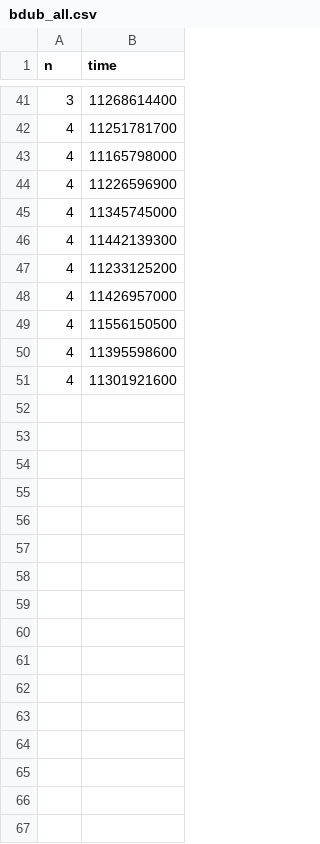
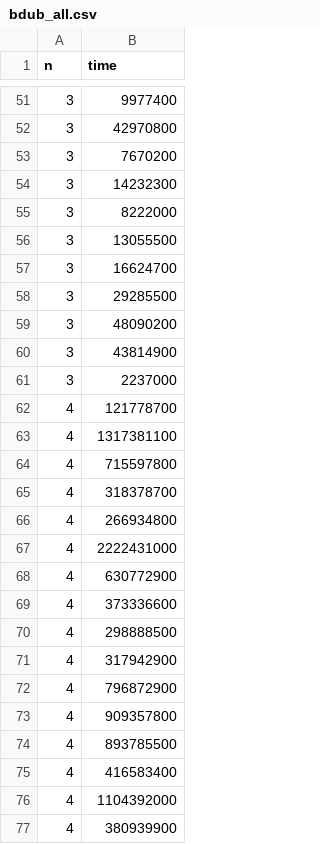
Before and after one commit to vscheff/BSV_15, a CSV file: dataframes/bdub_all.csv, drawn as a sheet; only a part is shown, gaps mark what is left out; the diff covers the shown part only.

```diff
--- a/dataframes/bdub_all.csv
+++ b/dataframes/bdub_all.csv
@@ -41,11 +51,27 @@ n,time
-3,11268614400
-4,11251781700
-4,11165798000
-4,11226596900
-4,11345745000
-4,11442139300
-4,11233125200
-4,11426957000
-4,11556150500
-4,11395598600
-4,11301921600
+3,9977400
+3,42970800
+3,7670200
+3,14232300
+3,8222000
+3,13055500
+3,16624700
+3,29285500
+3,48090200
+3,43814900
+3,2237000
+4,121778700
+4,1317381100
+4,715597800
+4,318378700
+4,266934800
+4,2222431000
+4,630772900
+4,373336600
+4,298888500
+4,317942900
+4,796872900
+4,909357800
+4,893785500
+4,416583400
+4,1104392000
+4,380939900
```
Also changed, not shown: 44 added rows, 10 removed rows and 29 edited cells elsewhere in this file, 19 other files.
